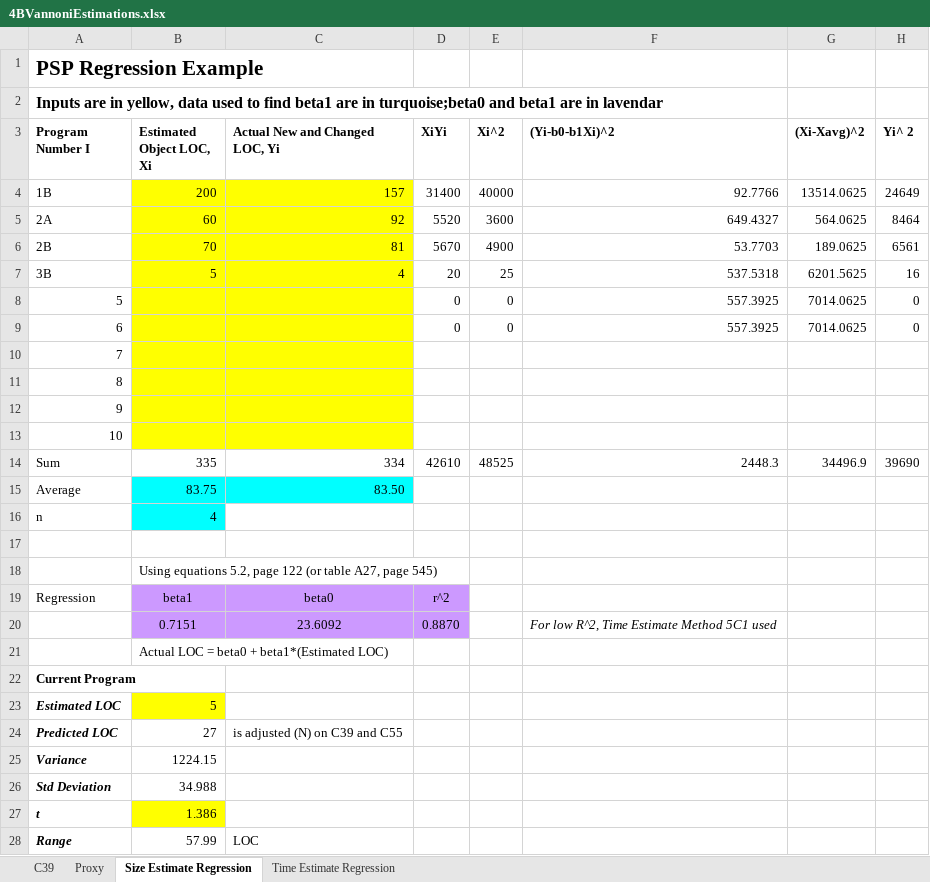
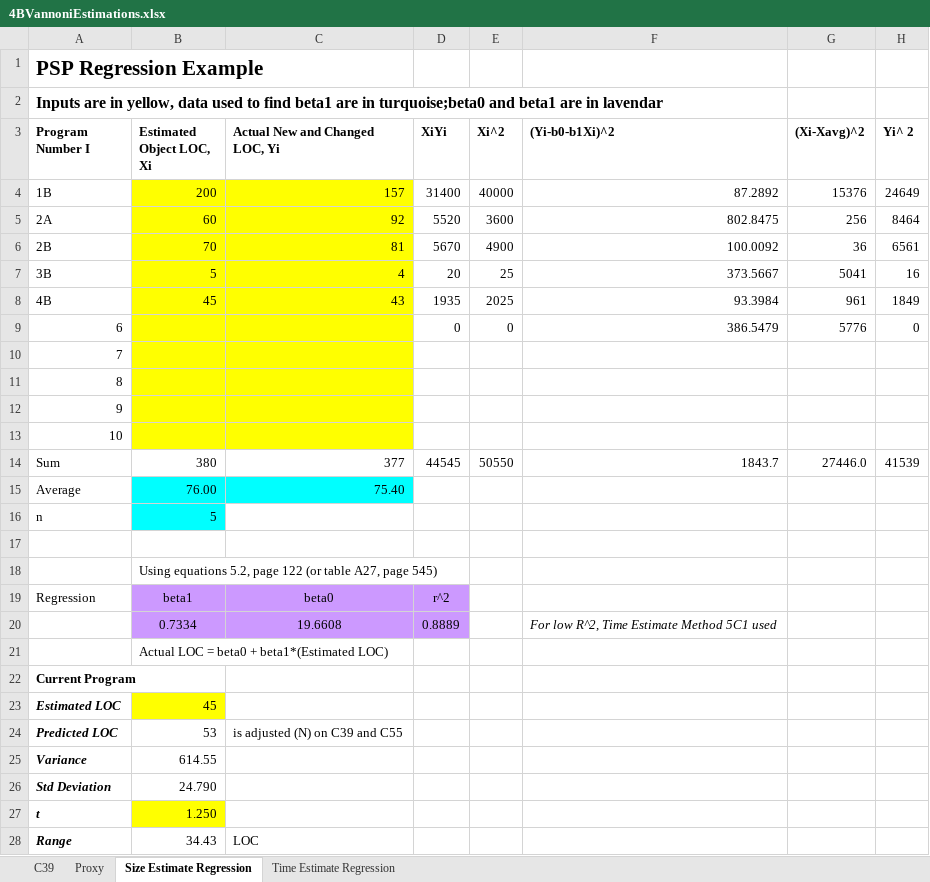
Before and after one commit to gregv/gregsdrexelcode, an Excel workbook: INFO_636/Assignment_4B/Supporting Docs/4BVannoniEstimations.xlsx, sheet Size Estimate Regression, drawn as a sheet; only a part is shown; values as stored, in another font and other column widths than the file's, no borders; removed rows and columns are numbered as before the commit, all else as after; the diff covers the shown part only; the diff names each change by its address in the sheet, - before the commit and + after, or states it on an @@ line.

```diff
--- a/INFO_636/Assignment_4B/Supporting Docs/4BVannoniEstimations.xlsx (sheet Size Estimate Regression)
+++ b/INFO_636/Assignment_4B/Supporting Docs/4BVannoniEstimations.xlsx (sheet Size Estimate Regression)
-F4 ((Yi-b0-b1Xi)^2): 92.7766
+F4 ((Yi-b0-b1Xi)^2): 87.2892
-G4 ((Xi-Xavg)^2): 13514.0625
+G4 ((Xi-Xavg)^2): 15376
-F5 ((Yi-b0-b1Xi)^2): 649.4327
+F5 ((Yi-b0-b1Xi)^2): 802.8475
-G5 ((Xi-Xavg)^2): 564.0625
+G5 ((Xi-Xavg)^2): 256
-F6 ((Yi-b0-b1Xi)^2): 53.7703
+F6 ((Yi-b0-b1Xi)^2): 100.0092
-G6 ((Xi-Xavg)^2): 189.0625
+G6 ((Xi-Xavg)^2): 36
-F7 ((Yi-b0-b1Xi)^2): 537.5318
+F7 ((Yi-b0-b1Xi)^2): 373.5667
-G7 ((Xi-Xavg)^2): 6201.5625
+G7 ((Xi-Xavg)^2): 5041
-row 8: 5 |  |  | 0 | 0 | 557.3925 | 7014.0625 | 0
+row 8: 4B | 45 | 43 | 1935 | 2025 | 93.3984 | 961 | 1849
-F9 ((Yi-b0-b1Xi)^2): 557.3925
+F9 ((Yi-b0-b1Xi)^2): 386.5479
-G9 ((Xi-Xavg)^2): 7014.0625
+G9 ((Xi-Xavg)^2): 5776
-B14 (Estimated Object LOC, Xi): 335
+B14 (Estimated Object LOC, Xi): 380
-C14 (Actual New and Changed LOC, Yi): 334
+C14 (Actual New and Changed LOC, Yi): 377
-D14 (XiYi): 42610
+D14 (XiYi): 44545
-E14 (Xi^2): 48525
+E14 (Xi^2): 50550
-F14 ((Yi-b0-b1Xi)^2): 2448.3
+F14 ((Yi-b0-b1Xi)^2): 1843.7
-G14 ((Xi-Xavg)^2): 34496.9
+G14 ((Xi-Xavg)^2): 27446.0
-H14 (Yi^ 2): 39690
+H14 (Yi^ 2): 41539
-B15 (Estimated Object LOC, Xi): 83.75
+B15 (Estimated Object LOC, Xi): 76.00
-C15 (Actual New and Changed LOC, Yi): 83.50
+C15 (Actual New and Changed LOC, Yi): 75.40
-B16 (Estimated Object LOC, Xi): 4
+B16 (Estimated Object LOC, Xi): 5
-row 20:  | 0.7151 | 23.6092 | 0.8870 |  | For low R^2, Time Estimate Method 5C1 used
+row 20:  | 0.7334 | 19.6608 | 0.8889 |  | For low R^2, Time Estimate Method 5C1 used
-B23 (Estimated Object LOC, Xi): 5
+B23 (Estimated Object LOC, Xi): 45
-B24 (Estimated Object LOC, Xi): 27
+B24 (Estimated Object LOC, Xi): 53
-B25 (Estimated Object LOC, Xi): 1224.15
+B25 (Estimated Object LOC, Xi): 614.55
-B26 (Estimated Object LOC, Xi): 34.988
+B26 (Estimated Object LOC, Xi): 24.790
-B27 (Estimated Object LOC, Xi): 1.386
+B27 (Estimated Object LOC, Xi): 1.250
-B28 (Estimated Object LOC, Xi): 57.99
+B28 (Estimated Object LOC, Xi): 34.43
```
Also changed, not shown: 2 edited cells elsewhere in this sheet, sheet Proxy, sheet Time Estimate Regression, sheet C39, 3 other files.
